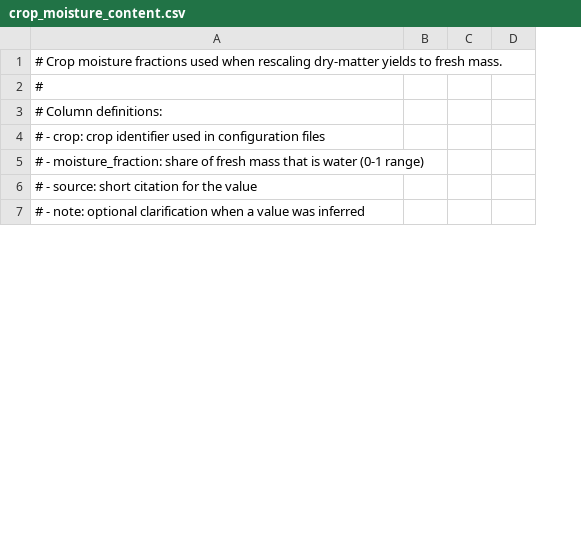
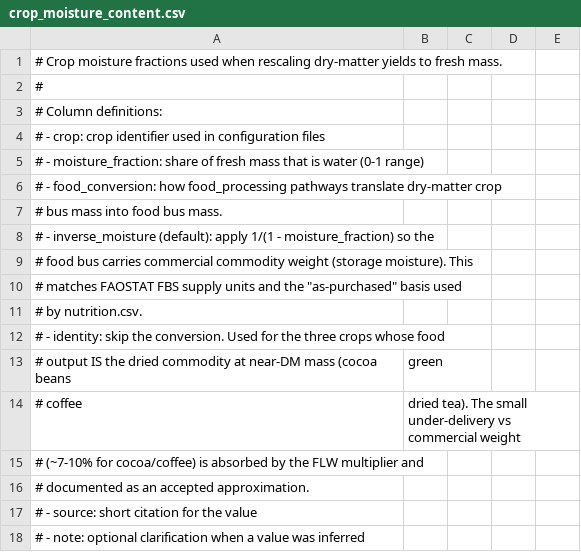
Before and after one commit to Sustainable-Solutions-Lab/GLADE, a CSV file: data/curated/crop_moisture_content.csv, drawn as a sheet; only a part is shown; the diff names each change by its address in the sheet, - before the commit and + after, or states it on an @@ line.

Commit message:
refactor: move dry-vs-fresh food-conversion policy to per-crop column
The mass_basis column on foods.csv predated food_basis.csv and was only
ever used to flag three crops (cocoa, coffee, tea) for which the food
output IS the dried commodity at near-DM mass and the standard
1/(1-moisture) inversion should be skipped. The information is per-crop
(verified across all 41 crops in foods.csv) so duplicating it on every
pathway row was both redundant and confusing — the foods.csv label
"fresh"/"dry" did not align with food_basis.csv "fresh"/"dry" despite
the shared vocabulary.

Move the policy onto crop_moisture_content.csv as a new food_conversion
column with values {inverse_moisture, identity}. Bake the per-crop
factor into utils._fresh_mass_conversion_factors so build_model/food.py
no longer special-cases any crop:

  * inverse_moisture (default): factor = edible_portion / (1 - moisture)
  * identity (cocoa, coffee, tea): factor = edible_portion

Validation outputs are bit-identical to the previous configuration; the
slack table after re-solve matches to the decimal across all foods.

Drop mass_basis from foods.csv, the FOODS_SCHEMA in
crop_food_pathways validator, and the docs/food_processing.rst
description. Add a new validator crop_moisture_content.py enforcing
that every config crop has a row and that food_conversion is one of
the two allowed values. Update tests/test_food_conversion.py to
exercise the per-crop factor directly.

```diff
--- a/data/curated/crop_moisture_content.csv
+++ b/data/curated/crop_moisture_content.csv
+column C, empty
+row 6: # - food_conversion: how food_processing pathways translate dry-matter crop
+row 7: # bus mass into food bus mass.
+row 8: # - inverse_moisture (default): apply 1/(1 - moisture_fraction) so the
+row 9: # food bus carries commercial commodity weight (storage moisture). This
+row 10: # matches FAOSTAT FBS supply units and the "as-purchased" basis used
+row 11: # by nutrition.csv.
+row 12: # - identity: skip the conversion. Used for the three crops whose food
+row 13: # output IS the dried commodity at near-DM mass (cocoa beans | green
+row 14: # coffee | dried tea). The small under-delivery vs commercial weight
+row 15: # (~7-10% for cocoa/coffee) is absorbed by the FLW multiplier and
+row 16: # documented as an accepted approximation.
```
Also changed, not shown: data/curated/foods.csv, 7 other files.
